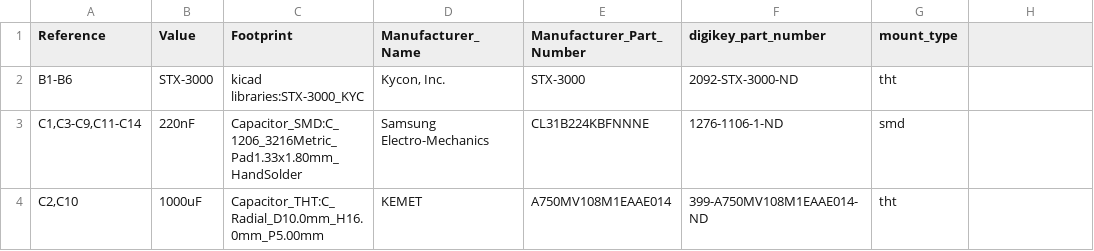
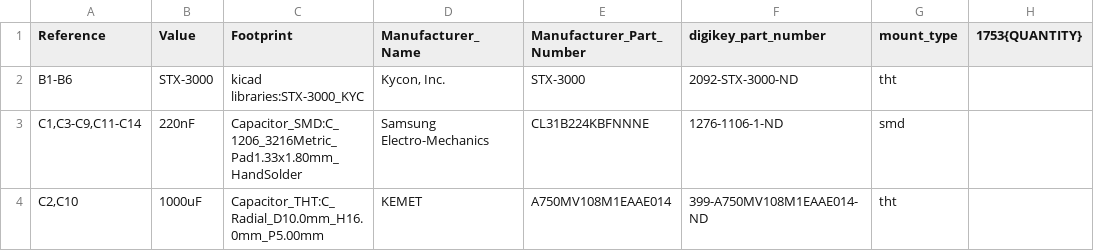
Before and after one commit to gobabygocarswithjoysticks/gbg-pcb-2, a CSV file: PCB_production/BOM.csv, drawn as a sheet; only a part is shown; the diff names each change by its address in the sheet, - before the commit and + after, or states it on an @@ line.

```diff
--- a/PCB_production/BOM.csv
+++ b/PCB_production/BOM.csv
-H1: (empty)
+H1: 1753{QUANTITY}
```
Also changed, not shown: 2 other files.
